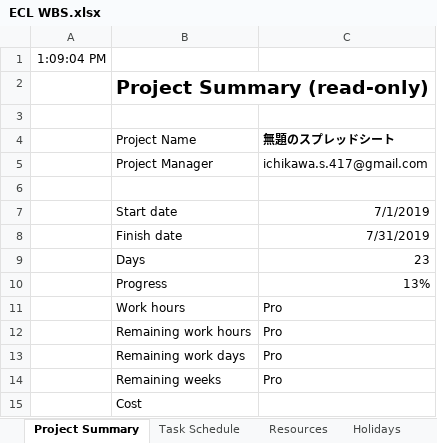
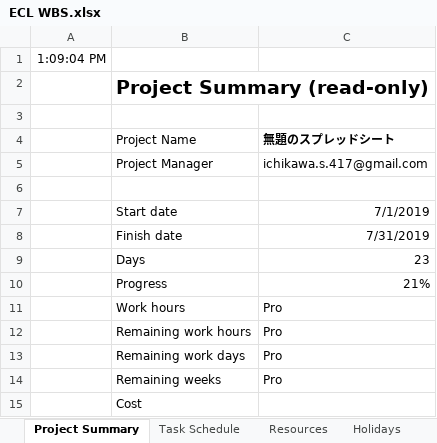
Before and after one commit to ecl11/ECL, an Excel workbook: ECL WBS.xlsx, sheet Project Summary, drawn as a sheet; values as stored, in another font and other column widths than the file's, no borders; charts and pictures not drawn; the diff names each change by its address in the sheet, - before the commit and + after, or states it on an @@ line.

```diff
--- a/ECL WBS.xlsx (sheet Project Summary)
+++ b/ECL WBS.xlsx (sheet Project Summary)
-C10 (無題のスプレッドシート): 13%
+C10 (無題のスプレッドシート): 21%
```
Also changed, not shown: sheet Task Schedule.
